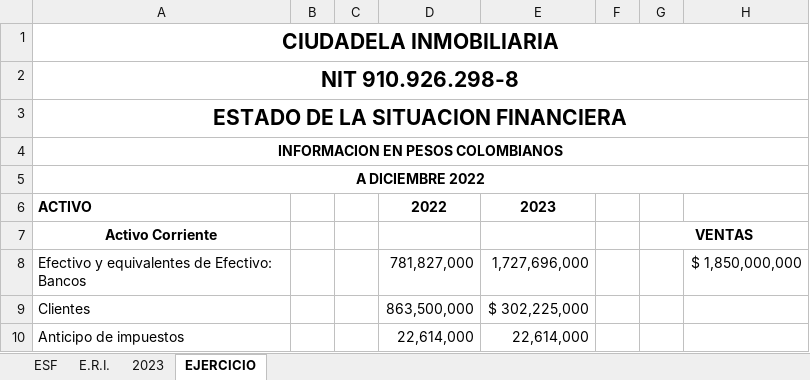
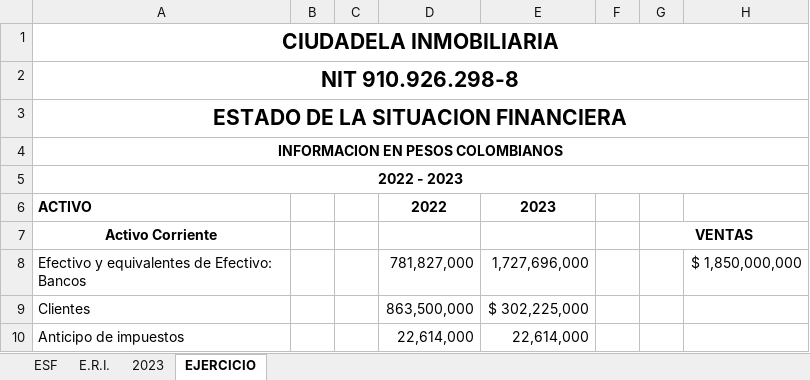
Before and after one commit to HellenCST/My-Repo, an Excel workbook: V SEMESTRE - CONTADURÍA PÚBLICA/PROCESOS CONTABLES III/1.EEFF COMPARATIVOS.xlsx, sheet EJERCICIO, drawn as a sheet; only a part is shown; values as stored, in another font and other column widths than the file's, no borders; charts and pictures not drawn; the diff covers the shown part only; the diff names each change by its address in the sheet, - before the commit and + after, or states it on an @@ line.

```diff
--- a/V SEMESTRE - CONTADURÍA PÚBLICA/PROCESOS CONTABLES III/1.EEFF COMPARATIVOS.xlsx (sheet EJERCICIO)
+++ b/V SEMESTRE - CONTADURÍA PÚBLICA/PROCESOS CONTABLES III/1.EEFF COMPARATIVOS.xlsx (sheet EJERCICIO)
-A5 (Activo Corriente): A DICIEMBRE 2022
+A5 (Activo Corriente): 2022 - 2023
```
Also changed, not shown: 16 added rows, 5 removed rows, 44 edited cells and cell formats elsewhere in this sheet, formulas that keep their value, charts or pictures, V SEMESTRE - CONTADURÍA PÚBLICA/PROCESOS CONTABLES III/TODO TEORÍA PROCESOS III.xlsx, V SEMESTRE - CONTADURÍA PÚBLICA/TEORÍA DE CONTROL Y AUDITORÍA/Analisis EF JV.xlsx, 13 other files.
